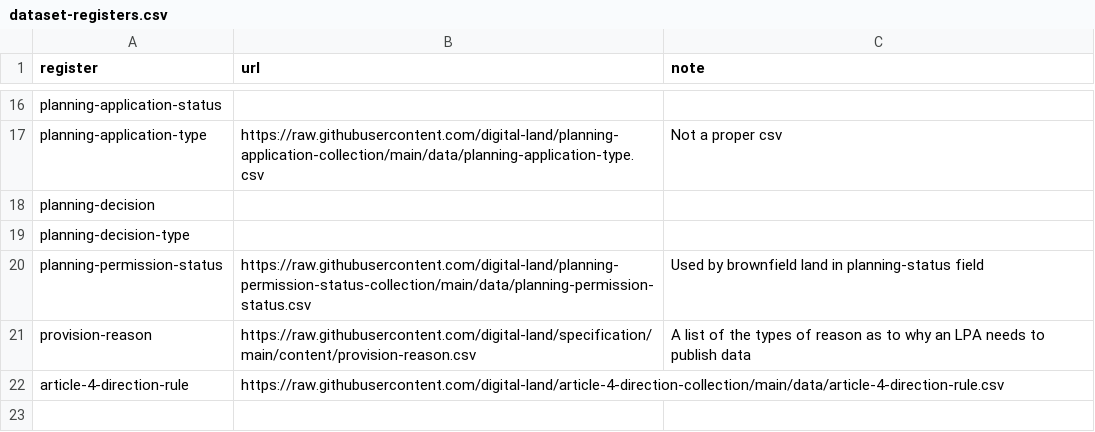
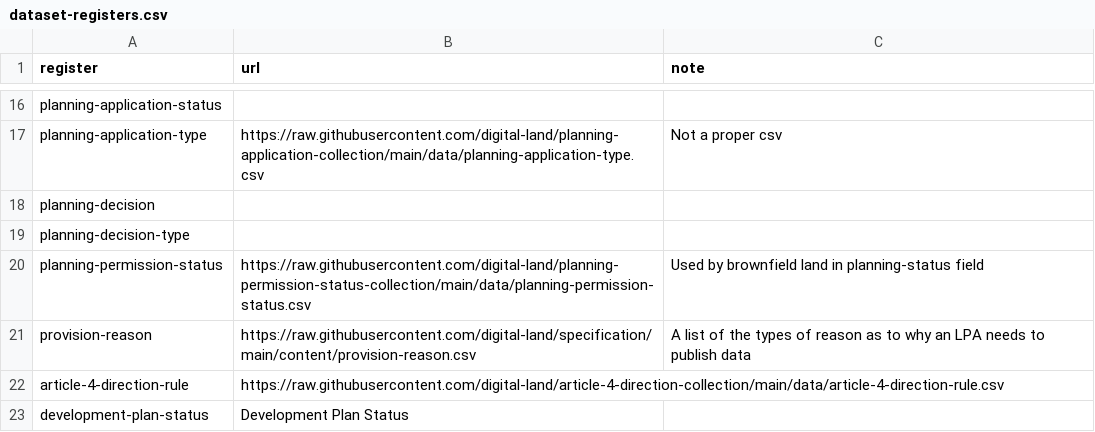
Before and after one commit to digital-land/dluhc-datasets, a CSV file: data/dataset-registers.csv, drawn as a sheet; only a part is shown, gaps mark what is left out.

```diff
--- a/data/dataset-registers.csv
+++ b/data/dataset-registers.csv
@@ -22 +22,2 @@ provision-reason,https://raw.githubusercontent.com/digital-land/specification/ma
 article-4-direction-rule,https://raw.githubusercontent.com/digital-land/article-4-direction-collection/main/data/article-4-direction-rule.csv,
+development-plan-status,Development Plan Status,,
```
